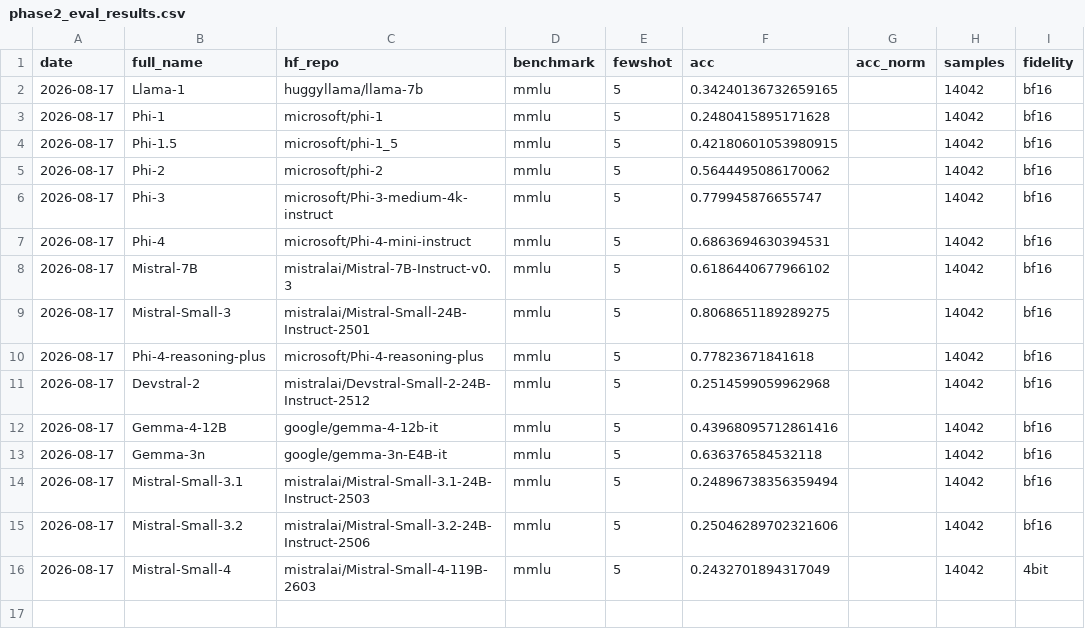
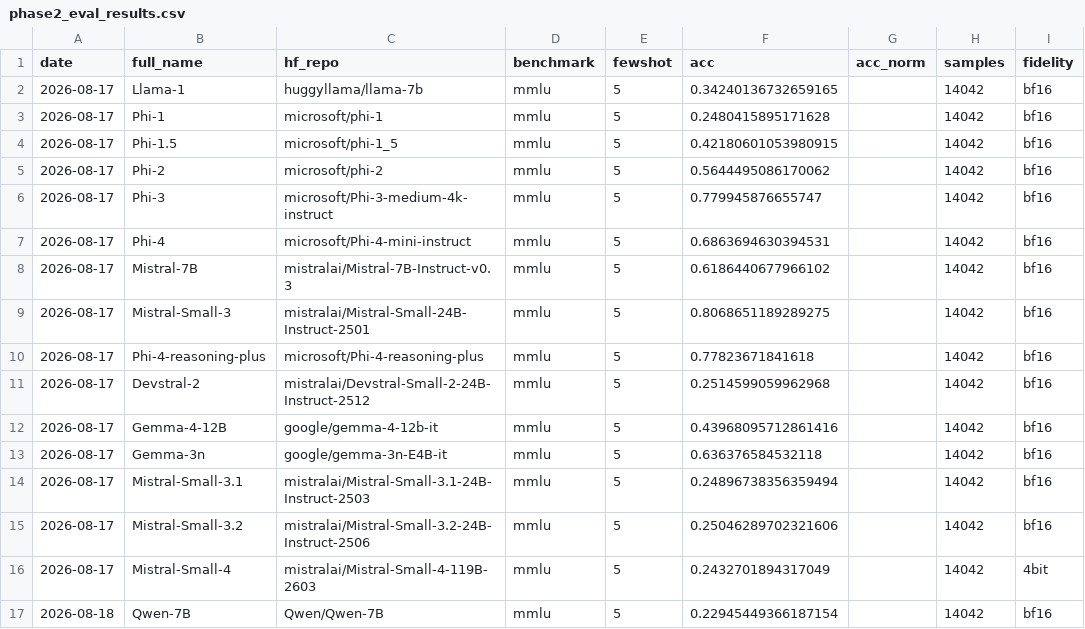
Before and after one commit to Sudharsanselvaraj/Identifiable-Variance-Decomposition-of-Correlated-Errors-in-Foundation-Models, a CSV file: datasets/phase2_eval_results.csv, drawn as a sheet; the diff names each change by its address in the sheet, - before the commit and + after, or states it on an @@ line.

Commit message:
eval: MMLU 5-shot Qwen-7B (bf16)

```diff
--- a/datasets/phase2_eval_results.csv
+++ b/datasets/phase2_eval_results.csv
+row 17: 2026-08-18 | Qwen-7B | Qwen/Qwen-7B | mmlu | 5 | 0.22945449366187154 |  | 14042 | bf16
```
Also changed, not shown: 1 other file.
